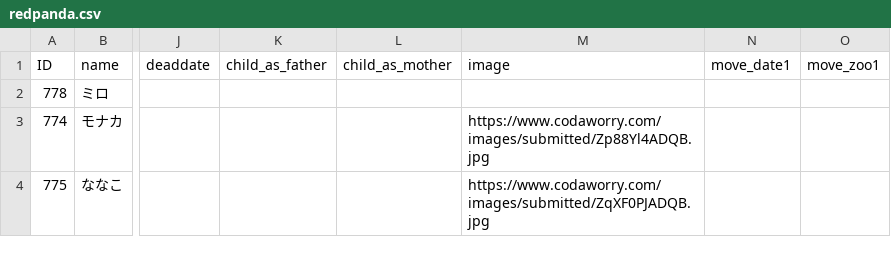
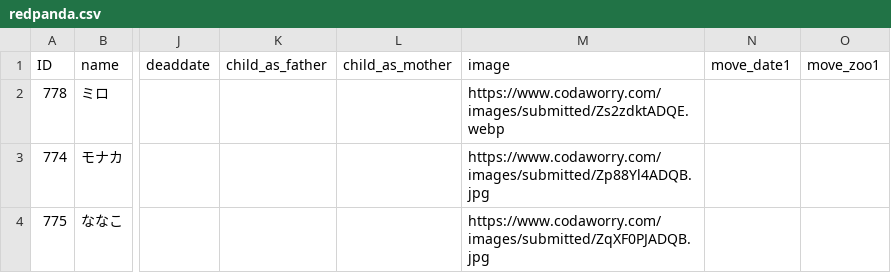
Before and after one commit to GoldenRedPanda/redpanda_family_tree_streamlit, a CSV file: redpanda.csv, drawn as a sheet; only a part is shown, gaps mark what is left out; the diff covers the shown part only; the diff names each change by its address in the sheet, - before the commit and + after, or states it on an @@ line.

Commit message:
Update longevity ranking title in app.py to reflect top 100 individuals and enhance redpanda.csv with additional image links for several entries, improving data presentation and accessibility.

```diff
--- a/redpanda.csv
+++ b/redpanda.csv
-M2 (image): (empty)
+M2 (image): https://www.codaworry.com/images/submitted/Zs2zdktADQE.webp
```
Also changed, not shown: 6 added rows and 10 edited cells elsewhere in this file, 1 other file.
